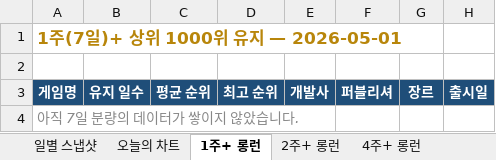
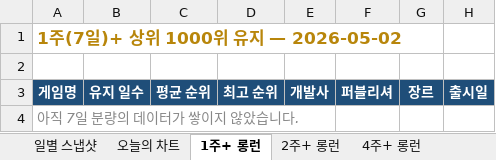
Before and after one commit to ahroyun/steam-top1000, an Excel workbook: steam_chart_monitor.xlsx, sheet 1주+ 롱런, drawn as a sheet; only a part is shown; values as stored, in another font and other column widths than the file's, no borders; the diff names each change by its address in the sheet, - before the commit and + after, or states it on an @@ line.

```diff
--- a/steam_chart_monitor.xlsx (sheet 1주+ 롱런)
+++ b/steam_chart_monitor.xlsx (sheet 1주+ 롱런)
-A1: 1주(7일)+ 상위 1000위 유지 — 2026-05-01
+A1: 1주(7일)+ 상위 1000위 유지 — 2026-05-02
```
Also changed, not shown: sheet 일별 스냅샷, sheet 오늘의 차트, sheet 신작 캘린더, sheet 2주+ 롱런, sheet 4주+ 롱런, 1 other file.
